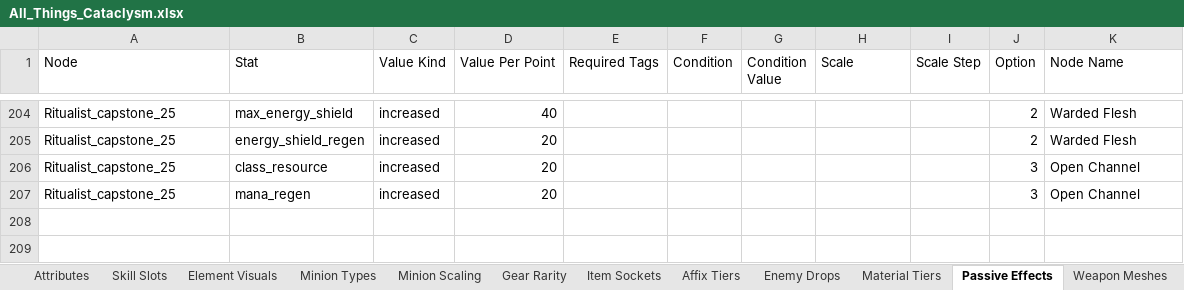
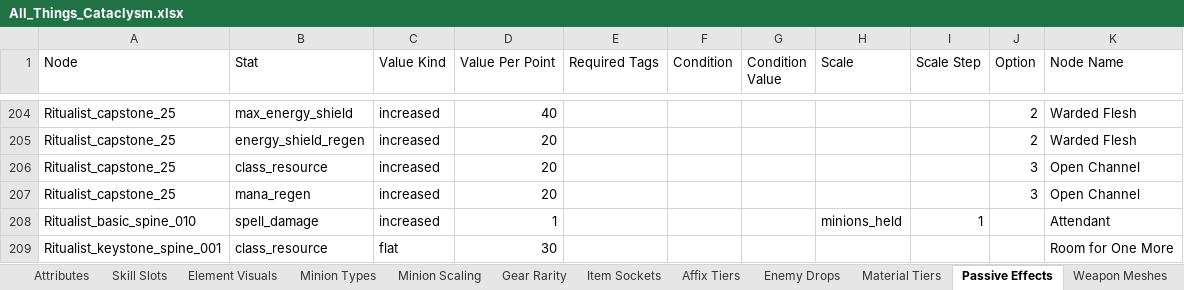
Before and after one commit to sdubois777/Cataclysm, an Excel workbook: docs/All_Things_Cataclysm.xlsx, sheet Passive Effects, drawn as a sheet; only a part is shown, gaps mark what is left out; values as stored, in another font and other column widths than the file's, no borders; the diff names each change by its address in the sheet, - before the commit and + after, or states it on an @@ line.

```diff
--- a/docs/All_Things_Cataclysm.xlsx (sheet Passive Effects)
+++ b/docs/All_Things_Cataclysm.xlsx (sheet Passive Effects)
+row 208: Ritualist_basic_spine_010 | spell_damage | increased | 1 |  |  |  | minions_held | 1 |  | Attendant
+row 209: Ritualist_keystone_spine_001 | class_resource | flat | 30 |  |  |  |  |  |  | Room for One More
```
Also changed, not shown: 6 other files.
